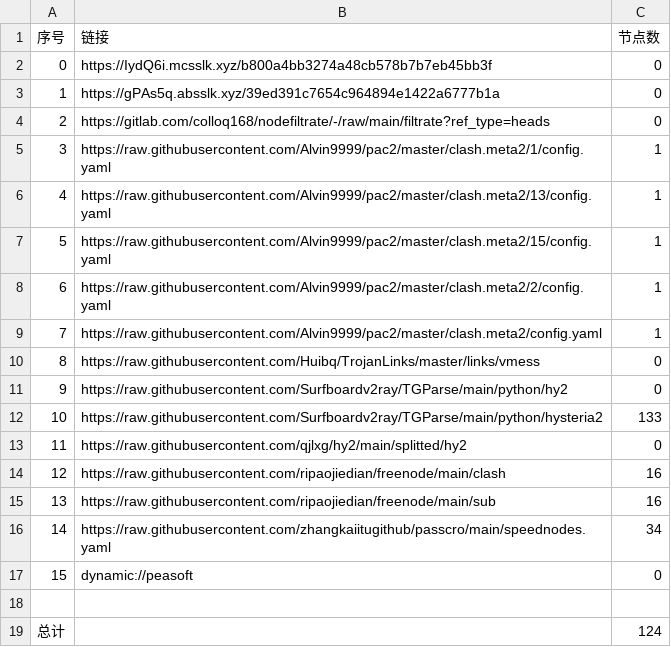
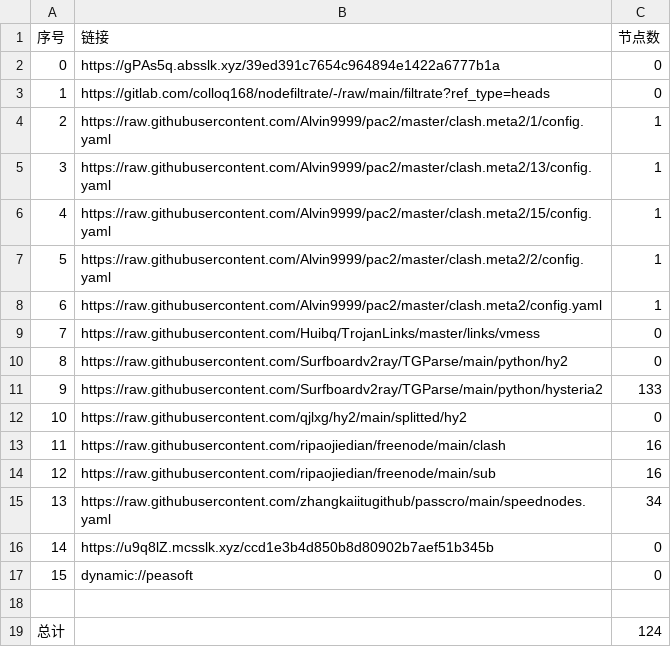
Before and after one commit to tonygyf/AutoMergePublicNodes, a CSV file: list_result.csv, drawn as a sheet; removed rows and columns are numbered as before the commit, all else as after; the diff names each change by its address in the sheet, - before the commit and + after, or states it on an @@ line.

```diff
--- a/list_result.csv
+++ b/list_result.csv
-row 2: 0 | https://IydQ6i.mcsslk.xyz/b800a4bb3274a48cb578b7b7eb45bb3f | 0
@@ column A (序号) renumbered between rows 2 and 15 @@
+row 16: 14 | https://u9q8lZ.mcsslk.xyz/ccd1e3b4d850b8d80902b7aef51b345b | 0
```
Also changed, not shown: 21 other files.
